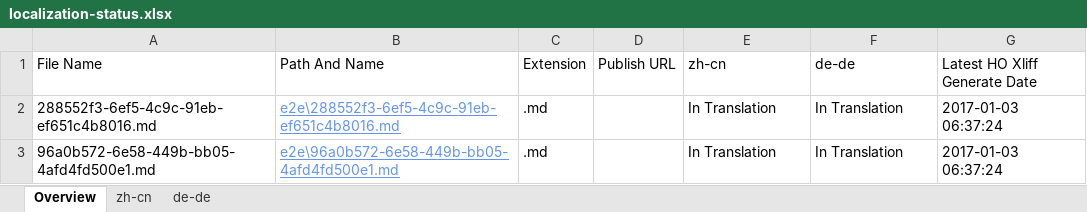
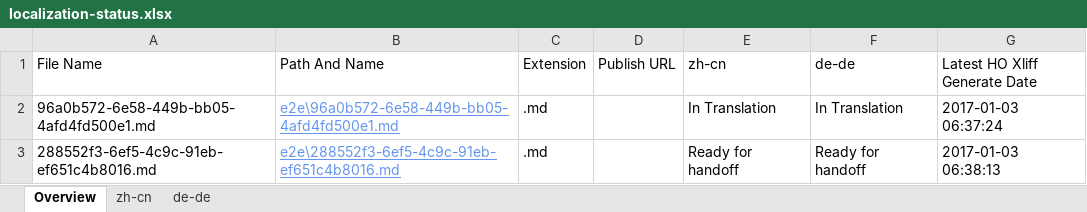
Before and after one commit to OpenLocalizationTestOrg/ol-test1-handback, an Excel workbook: ol-handback/OpenLocalizationTestOrg/ol-test1/ci/localization-status.xlsx, sheet Overview, drawn as a sheet; values as stored, in another font and other column widths than the file's, no borders; table styles not drawn; removed rows and columns are numbered as before the commit, all else as after; the diff names each change by its address in the sheet, - before the commit and + after, or states it on an @@ line.

Commit message:
Generate Report for Handoff

```diff
--- a/ol-handback/OpenLocalizationTestOrg/ol-test1/ci/localization-status.xlsx (sheet Overview)
+++ b/ol-handback/OpenLocalizationTestOrg/ol-test1/ci/localization-status.xlsx (sheet Overview)
-row 2: 288552f3-6ef5-4c9c-91eb-ef651c4b8016.md | e2e\288552f3-6ef5-4c9c-91eb-ef651c4b8016.md | .md |  | In Translation | In Translation | 2017-01-03 06:37:24
+row 3: 288552f3-6ef5-4c9c-91eb-ef651c4b8016.md | e2e\288552f3-6ef5-4c9c-91eb-ef651c4b8016.md | .md |  | Ready for handoff | Ready for handoff | 2017-01-03 06:38:13
```
Also changed, not shown: sheet zh-cn, sheet de-de.
